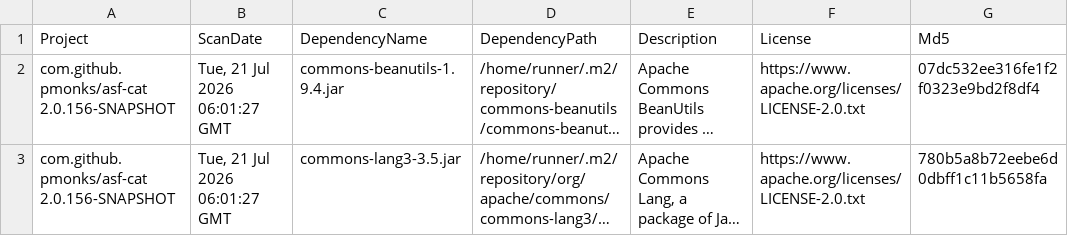
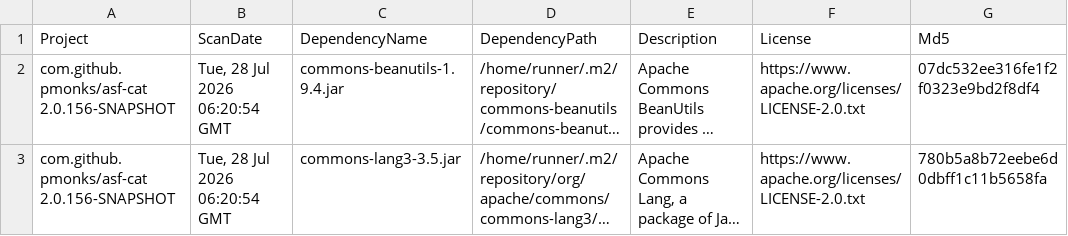
Before and after one commit to pmonks/asf-cat, a CSV file: nvd/dependency-check-report.csv, drawn as a sheet; only a part is shown; long unchanged cells end in …; the diff names each change by its address in the sheet, - before the commit and + after, or states it on an @@ line.

```diff
--- a/nvd/dependency-check-report.csv
+++ b/nvd/dependency-check-report.csv
-B2:B3 (ScanDate): Tue, 21 Jul 2026 06:01:27 GMT
+B2:B3 (ScanDate): Tue, 28 Jul 2026 06:20:54 GMT
```
Also changed, not shown: 8 other files.
